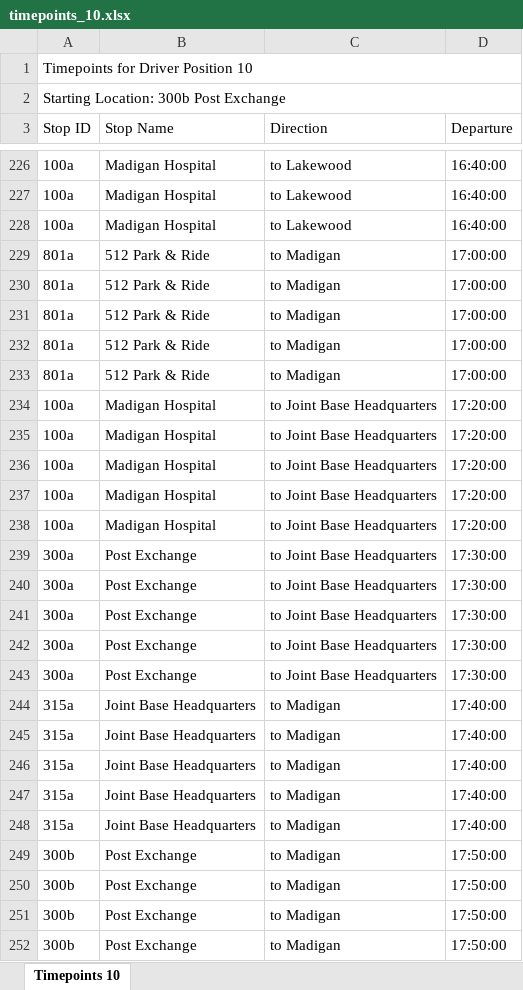
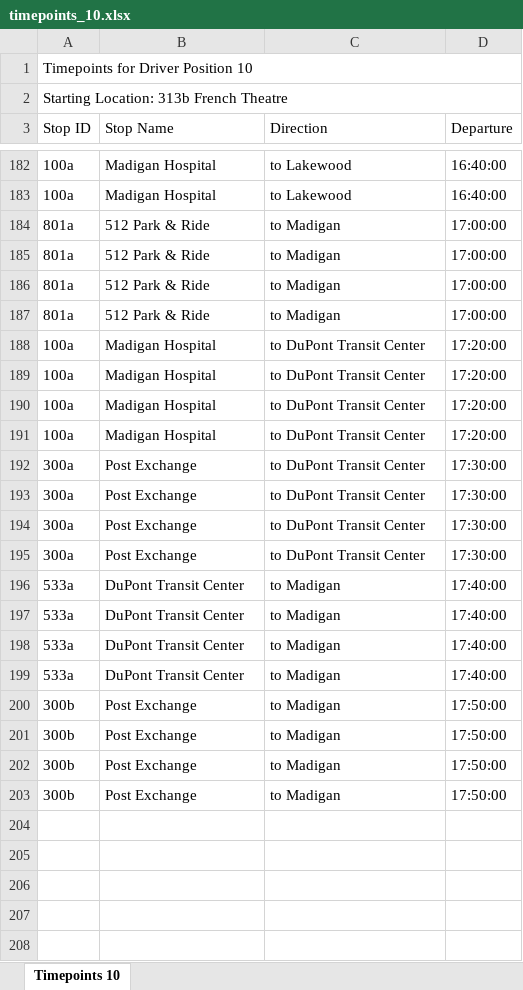
Before and after one commit to GOLewis-McChord/go_reports, an Excel workbook: route/timepoints/timepoints_10.xlsx, sheet Timepoints 10, drawn as a sheet; only a part is shown, gaps mark what is left out; the shorter side is filled out with more unchanged rows; values as stored, in another font and other column widths than the file's, no cell formats; removed rows and columns are numbered as before the commit, all else as after; the diff covers the shown part only; the diff names each change by its address in the sheet, - before the commit and + after, or states it on an @@ line.

```diff
--- a/route/timepoints/timepoints_10.xlsx (sheet Timepoints 10)
+++ b/route/timepoints/timepoints_10.xlsx (sheet Timepoints 10)
-A2 (Stop ID): Starting Location: 300b Post Exchange
+A2 (Stop ID): Starting Location: 313b French Theatre
-row 228: 100a | Madigan Hospital | to Lakewood | 16:40:00
-row 233: 801a | 512 Park & Ride | to Madigan | 17:00:00
-C188:C191 (Direction): to Joint Base Headquarters
+C188:C191 (Direction): to DuPont Transit Center
-row 238: 100a | Madigan Hospital | to Joint Base Headquarters | 17:20:00
-C192:C195 (Direction): to Joint Base Headquarters
+C192:C195 (Direction): to DuPont Transit Center
-row 243: 300a | Post Exchange | to Joint Base Headquarters | 17:30:00
-A196:A199 (Stop ID): 315a
+A196:A199 (Stop ID): 533a
-B196:B199 (Stop Name): Joint Base Headquarters
+B196:B199 (Stop Name): DuPont Transit Center
-row 248: 315a | Joint Base Headquarters | to Madigan | 17:40:00
-row 249: 300b | Post Exchange | to Madigan | 17:50:00
-row 250: 300b | Post Exchange | to Madigan | 17:50:00
-row 251: 300b | Post Exchange | to Madigan | 17:50:00
-row 252: 300b | Post Exchange | to Madigan | 17:50:00
```
Also changed, not shown: 46 removed rows and 120 edited cells elsewhere in this sheet, cell formats, route/timepoints/timepoints_11.xlsx, route/timepoints/timepoints_12.xlsx, 56 other files.
